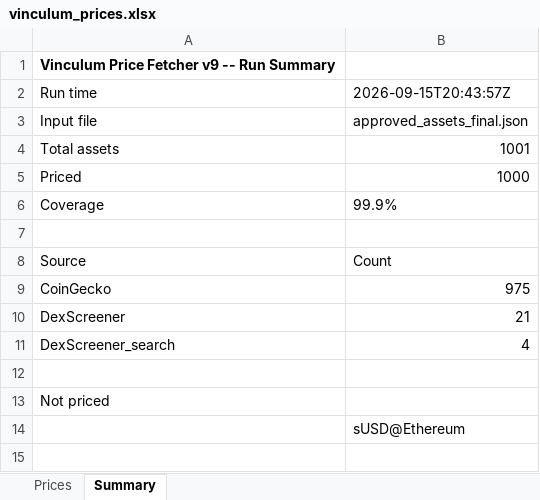
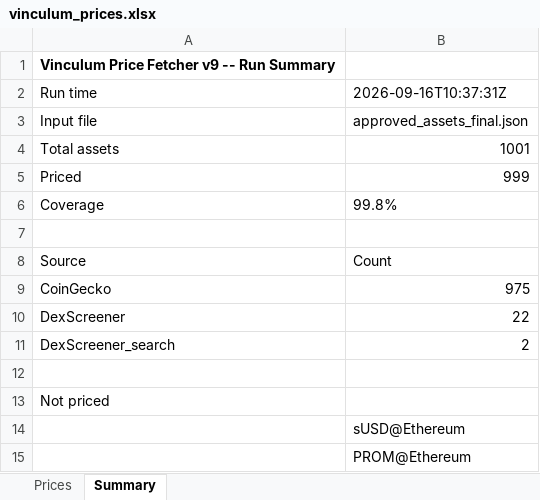
Before and after one commit to VinculumDefi/vinculum-protocol, an Excel workbook: vinculum_prices.xlsx, sheet Summary, drawn as a sheet; values as stored, in another font and other column widths than the file's, no borders; the diff names each change by its address in the sheet, - before the commit and + after, or states it on an @@ line.

```diff
--- a/vinculum_prices.xlsx (sheet Summary)
+++ b/vinculum_prices.xlsx (sheet Summary)
-B2: 2026-09-15T20:43:57Z
+B2: 2026-09-16T10:37:31Z
-B5: 1000
+B5: 999
-B6: 99.9%
+B6: 99.8%
-B10: 21
+B10: 22
-B11: 4
+B11: 2
+row 15:  | PROM@Ethereum
```
Also changed, not shown: sheet Prices, 2 other files.
